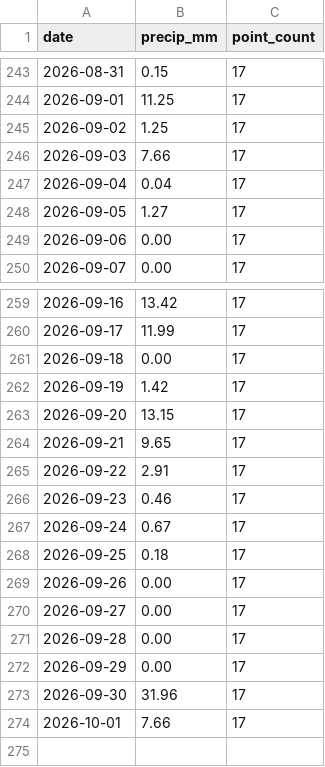
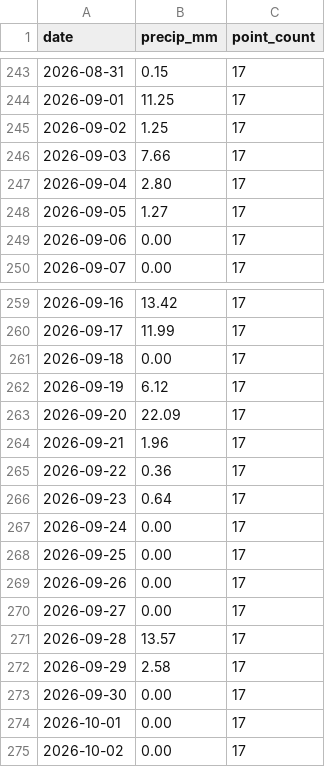
Before and after one commit to Babakd92/flood_ml, a CSV file: sandusky_open_meteo_basin_average_precipitation.csv, drawn as a sheet; only a part is shown, gaps mark what is left out.

```diff
--- a/sandusky_open_meteo_basin_average_precipitation.csv
+++ b/sandusky_open_meteo_basin_average_precipitation.csv
@@ -246,3 +246,3 @@ date,precip_mm,point_count
 2026-09-03,7.66,17
-2026-09-04,0.04,17
+2026-09-04,2.80,17
 2026-09-05,1.27,17
@@ -261,14 +261,15 @@ date,precip_mm,point_count
 2026-09-18,0.00,17
-2026-09-19,1.42,17
-2026-09-20,13.15,17
-2026-09-21,9.65,17
-2026-09-22,2.91,17
-2026-09-23,0.46,17
-2026-09-24,0.67,17
-2026-09-25,0.18,17
+2026-09-19,6.12,17
+2026-09-20,22.09,17
+2026-09-21,1.96,17
+2026-09-22,0.36,17
+2026-09-23,0.64,17
+2026-09-24,0.00,17
+2026-09-25,0.00,17
 2026-09-26,0.00,17
 2026-09-27,0.00,17
-2026-09-28,0.00,17
-2026-09-29,0.00,17
-2026-09-30,31.96,17
-2026-10-01,7.66,17
+2026-09-28,13.57,17
+2026-09-29,2.58,17
+2026-09-30,0.00,17
+2026-10-01,0.00,17
+2026-10-02,0.00,17
```
Also changed, not shown: huron_next_14_day_water_level_forecast.csv, huron_open_meteo_basin_average_precipitation.csv, 16 other files.
